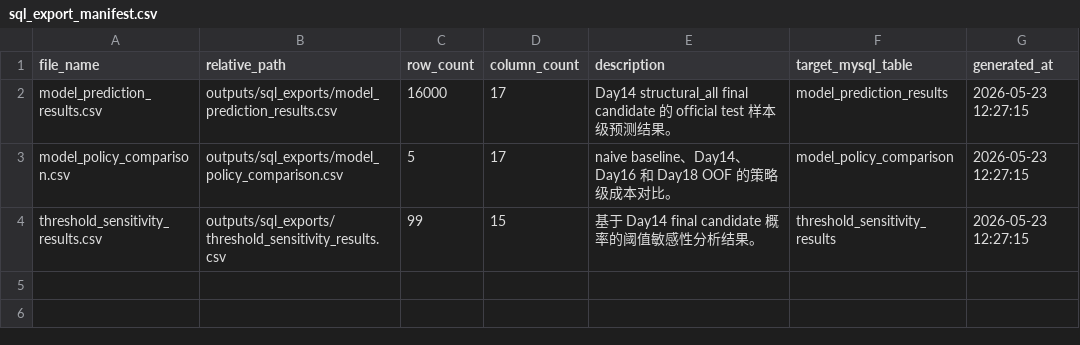
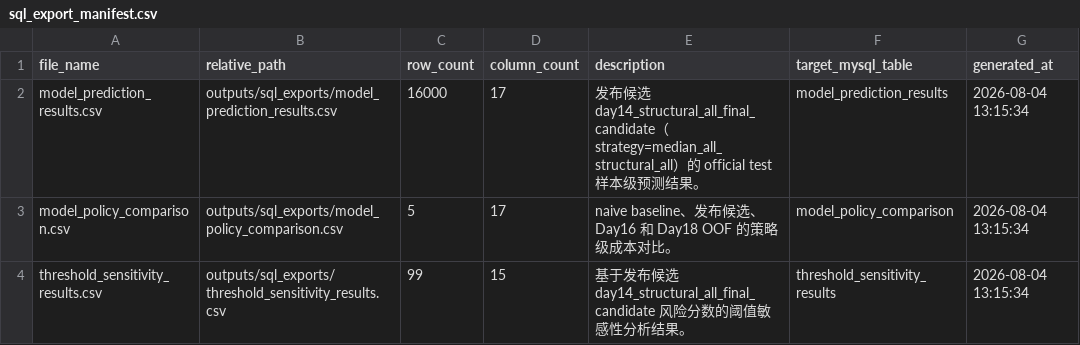
Before and after one commit to lmj5201314love/Scania-APS, a CSV file: outputs/sql_exports/sql_export_manifest.csv, drawn as a sheet.

```diff
--- a/outputs/sql_exports/sql_export_manifest.csv
+++ b/outputs/sql_exports/sql_export_manifest.csv
@@ -1,4 +1,4 @@
 file_name,relative_path,row_count,column_count,description,target_mysql_table,generated_at
-model_prediction_results.csv,outputs/sql_exports/model_prediction_results.csv,16000,17,Day14 structural_all final candidate 的 official test 样本级预测结果。,model_prediction_results,2026-05-23 12:27:15
-model_policy_comparison.csv,outputs/sql_exports/model_policy_comparison.csv,5,17,naive baseline、Day14、Day16 和 Day18 OOF 的策略级成本对比。,model_policy_comparison,2026-05-23 12:27:15
-threshold_sensitivity_results.csv,outputs/sql_exports/threshold_sensitivity_results.csv,99,15,基于 Day14 final candidate 概率的阈值敏感性分析结果。,threshold_sensitivity_results,2026-05-23 12:27:15
+model_prediction_results.csv,outputs/sql_exports/model_prediction_results.csv,16000,17,发布候选 day14_structural_all_final_candidate（strategy=median_all_structural_all）的 official test 样本级预测结果。,model_prediction_results,2026-08-04 13:15:34
+model_policy_comparison.csv,outputs/sql_exports/model_policy_comparison.csv,5,17,naive baseline、发布候选、Day16 和 Day18 OOF 的策略级成本对比。,model_policy_comparison,2026-08-04 13:15:34
+threshold_sensitivity_results.csv,outputs/sql_exports/threshold_sensitivity_results.csv,99,15,基于发布候选 day14_structural_all_final_candidate 风险分数的阈值敏感性分析结果。,threshold_sensitivity_results,2026-08-04 13:15:34
```
Also changed, not shown: outputs/tables/final/final_error_breakdown_summary.csv, outputs/tables/final/final_risk_workload_summary.csv, 5 other files.
